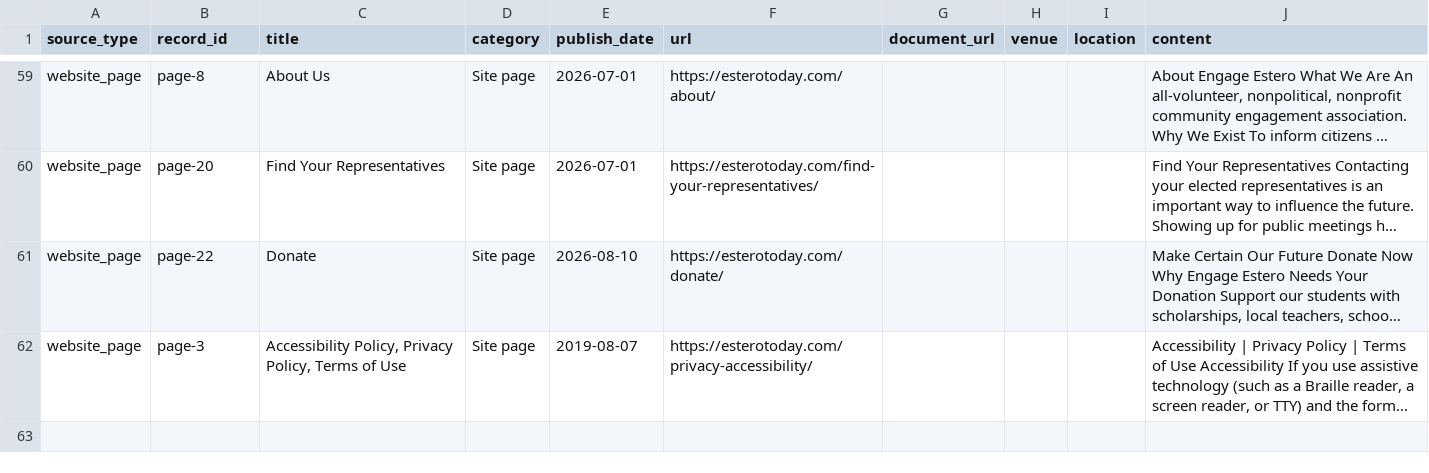
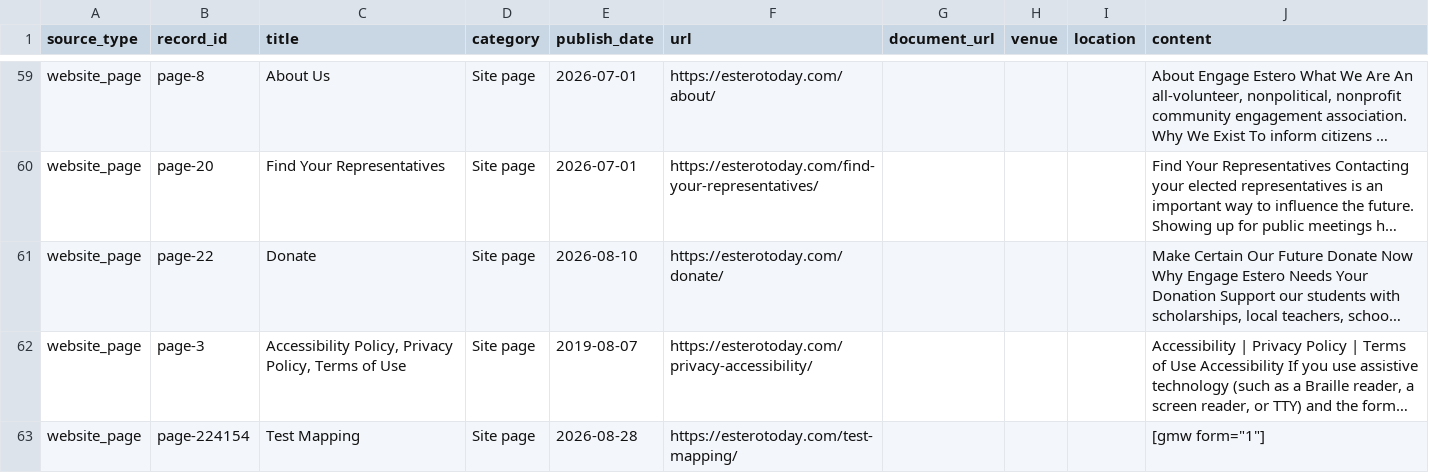
Before and after one commit to krocks9903/rag-arcgis-chatbot, a CSV file: backend/data/engage_estero/pages.csv, drawn as a sheet; only a part is shown, gaps mark what is left out; long unchanged cells end in …; the diff names each change by its address in the sheet, - before the commit and + after, or states it on an @@ line.

```diff
--- a/backend/data/engage_estero/pages.csv
+++ b/backend/data/engage_estero/pages.csv
+row 63: website_page | page-224154 | Test Mapping | Site page | 2026-08-28 | https://esterotoday.com/test-mapping/ |  |  |  | [gmw form="1"]
```
Also changed, not shown: backend/data/engage_estero/documents.csv, 2 other files.
